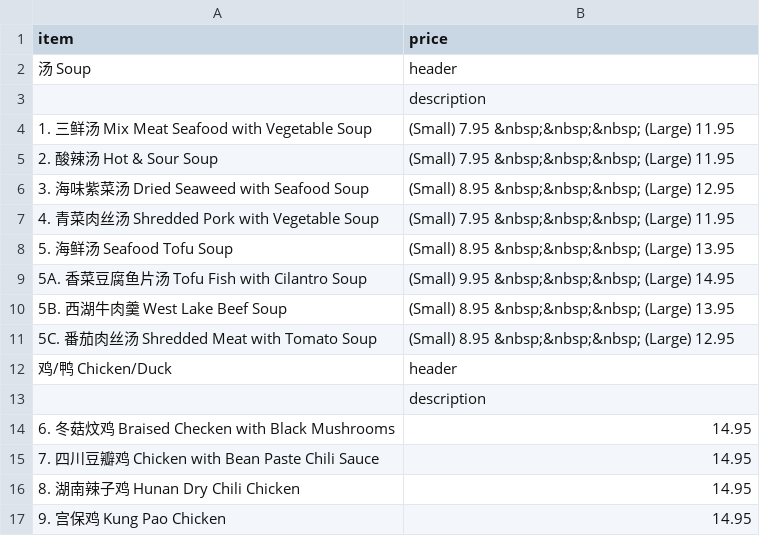
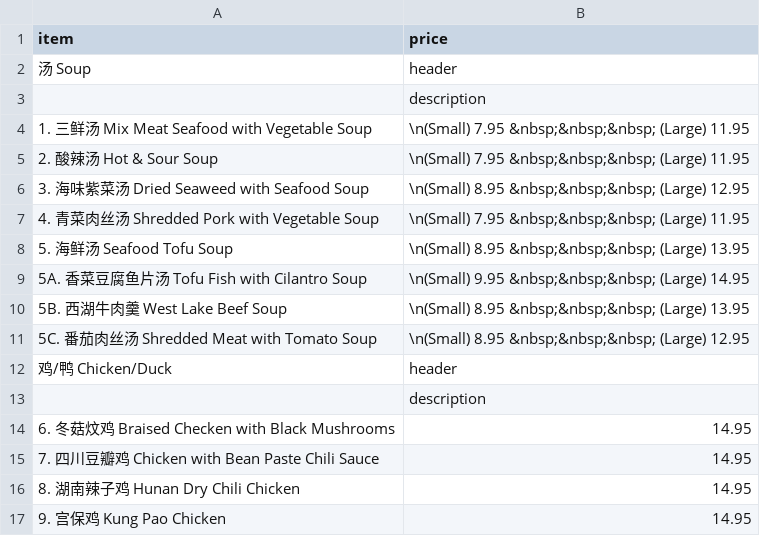
Before and after one commit to BMChenRestaurant/bmchem, a CSV file: dinein.csv, drawn as a sheet; only a part is shown.

Commit message:
Update dinein.csv

```diff
--- a/dinein.csv
+++ b/dinein.csv
@@ -3,10 +3,10 @@ item,price
 ,description
-1. 三鲜汤  Mix Meat Seafood with Vegetable Soup,(Small) 7.95 &nbsp;&nbsp;&nbsp; (Large) 11.95
-2. 酸辣汤  Hot & Sour Soup, (Small) 7.95 &nbsp;&nbsp;&nbsp; (Large) 11.95
-3. 海味紫菜汤 Dried Seaweed with Seafood Soup,(Small) 8.95 &nbsp;&nbsp;&nbsp; (Large) 12.95
-4. 青菜肉丝汤 Shredded Pork with Vegetable Soup,(Small) 7.95 &nbsp;&nbsp;&nbsp; (Large) 11.95
-5. 海鲜汤 Seafood Tofu Soup,(Small) 8.95 &nbsp;&nbsp;&nbsp; (Large) 13.95
-5A. 香菜豆腐鱼片汤 Tofu Fish with Cilantro Soup,(Small) 9.95 &nbsp;&nbsp;&nbsp; (Large) 14.95
-5B. 西湖牛肉羹 West Lake Beef Soup,(Small) 8.95 &nbsp;&nbsp;&nbsp; (Large) 13.95
-5C. 番茄肉丝汤 Shredded Meat with Tomato Soup,(Small) 8.95 &nbsp;&nbsp;&nbsp; (Large) 12.95
+1. 三鲜汤  Mix Meat Seafood with Vegetable Soup,\n(Small) 7.95 &nbsp;&nbsp;&nbsp; (Large) 11.95
+2. 酸辣汤  Hot & Sour Soup,\n(Small) 7.95 &nbsp;&nbsp;&nbsp; (Large) 11.95
+3. 海味紫菜汤 Dried Seaweed with Seafood Soup,\n(Small) 8.95 &nbsp;&nbsp;&nbsp; (Large) 12.95
+4. 青菜肉丝汤 Shredded Pork with Vegetable Soup,\n(Small) 7.95 &nbsp;&nbsp;&nbsp; (Large) 11.95
+5. 海鲜汤 Seafood Tofu Soup,\n(Small) 8.95 &nbsp;&nbsp;&nbsp; (Large) 13.95
+5A. 香菜豆腐鱼片汤 Tofu Fish with Cilantro Soup,\n(Small) 9.95 &nbsp;&nbsp;&nbsp; (Large) 14.95
+5B. 西湖牛肉羹 West Lake Beef Soup,\n(Small) 8.95 &nbsp;&nbsp;&nbsp; (Large) 13.95
+5C. 番茄肉丝汤 Shredded Meat with Tomato Soup,\n(Small) 8.95 &nbsp;&nbsp;&nbsp; (Large) 12.95
 鸡/鸭 Chicken/Duck,header
```
